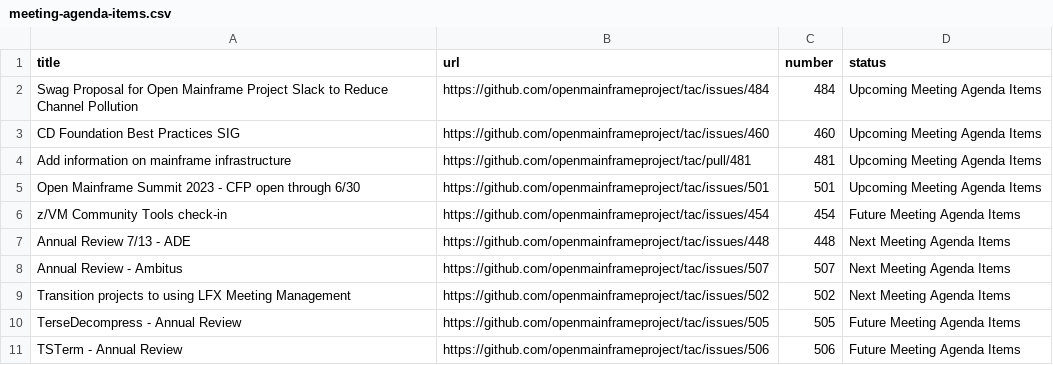
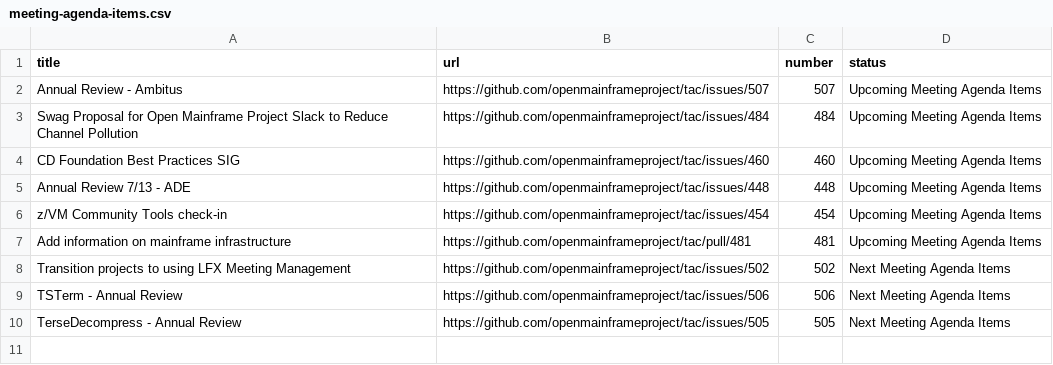
Before and after one commit to openmainframeproject/tac, a CSV file: _data/meeting-agenda-items.csv, drawn as a sheet.

Commit message:
Update Data Sources
Signed-off-by: GitHub <noreply@github.com>

```diff
--- a/_data/meeting-agenda-items.csv
+++ b/_data/meeting-agenda-items.csv
@@ -1,11 +1,10 @@
 title,url,number,status
+Annual Review - Ambitus,https://github.com/openmainframeproject/tac/issues/507,507,Upcoming Meeting Agenda Items
 Swag Proposal for Open Mainframe Project Slack to Reduce Channel Pollution,https://github.com/openmainframeproject/tac/issues/484,484,Upcoming Meeting Agenda Items
 CD Foundation Best Practices SIG,https://github.com/openmainframeproject/tac/issues/460,460,Upcoming Meeting Agenda Items
+Annual Review 7/13 - ADE,https://github.com/openmainframeproject/tac/issues/448,448,Upcoming Meeting Agenda Items
+z/VM Community Tools check-in,https://github.com/openmainframeproject/tac/issues/454,454,Upcoming Meeting Agenda Items
 Add information on mainframe infrastructure,https://github.com/openmainframeproject/tac/pull/481,481,Upcoming Meeting Agenda Items
-Open Mainframe Summit 2023 - CFP open through 6/30,https://github.com/openmainframeproject/tac/issues/501,501,Upcoming Meeting Agenda Items
-z/VM Community Tools check-in,https://github.com/openmainframeproject/tac/issues/454,454,Future Meeting Agenda Items
-Annual Review 7/13 - ADE,https://github.com/openmainframeproject/tac/issues/448,448,Next Meeting Agenda Items
-Annual Review - Ambitus,https://github.com/openmainframeproject/tac/issues/507,507,Next Meeting Agenda Items
 Transition projects to using LFX Meeting Management,https://github.com/openmainframeproject/tac/issues/502,502,Next Meeting Agenda Items
-TerseDecompress - Annual Review,https://github.com/openmainframeproject/tac/issues/505,505,Future Meeting Agenda Items
-TSTerm - Annual Review,https://github.com/openmainframeproject/tac/issues/506,506,Future Meeting Agenda Items
+TSTerm - Annual Review,https://github.com/openmainframeproject/tac/issues/506,506,Next Meeting Agenda Items
+TerseDecompress - Annual Review,https://github.com/openmainframeproject/tac/issues/505,505,Next Meeting Agenda Items
```
